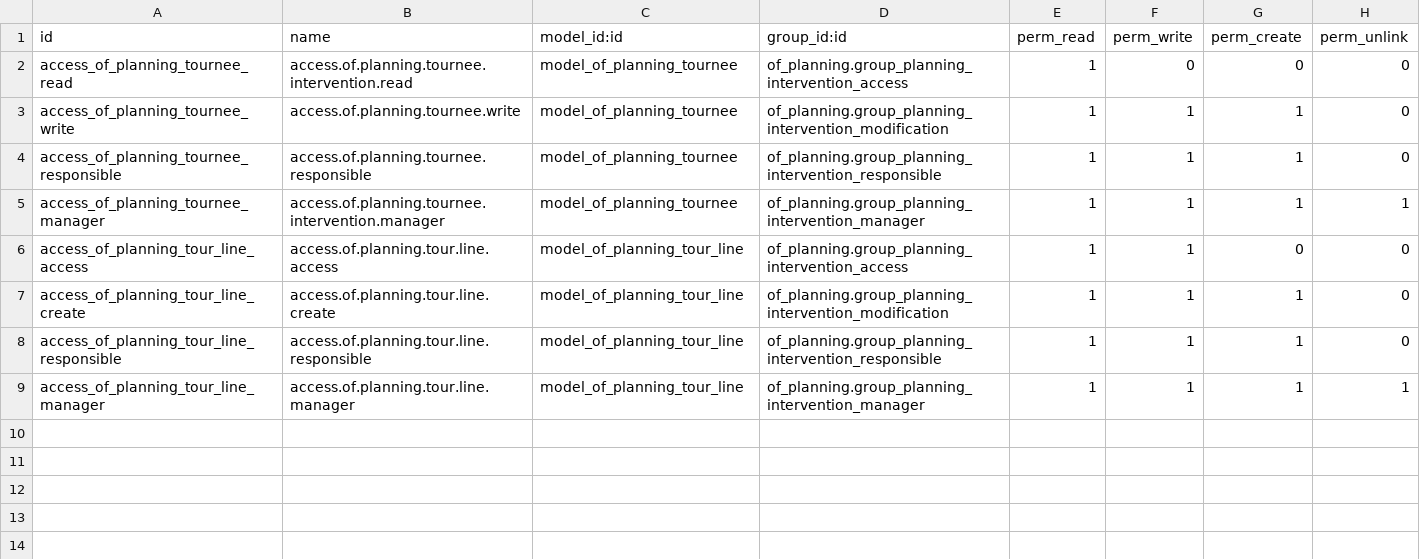
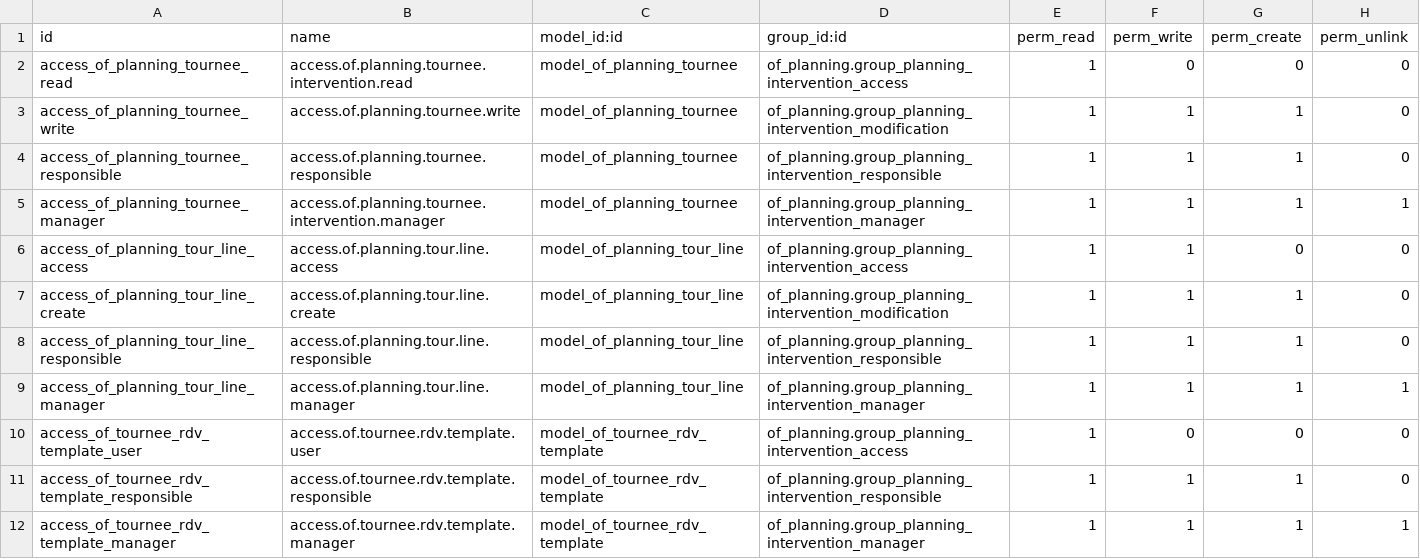
Before and after one commit to odof/openfire, a CSV file: of_planning_tournee/security/ir.model.access.csv, drawn as a sheet; the diff names each change by its address in the sheet, - before the commit and + after, or states it on an @@ line.

Commit message:
of_planning_tournee : T14332 - [ADD] Ajout des modèles de recherche de créneaux

```diff
--- a/of_planning_tournee/security/ir.model.access.csv
+++ b/of_planning_tournee/security/ir.model.access.csv
+row 10: access_of_tournee_rdv_template_user | access.of.tournee.rdv.template.user | model_of_tournee_rdv_template | of_planning.group_planning_intervention_access | 1 | 0 | 0 | 0
+row 11: access_of_tournee_rdv_template_responsible | access.of.tournee.rdv.template.responsible | model_of_tournee_rdv_template | of_planning.group_planning_intervention_responsible | 1 | 1 | 1 | 0
+row 12: access_of_tournee_rdv_template_manager | access.of.tournee.rdv.template.manager | model_of_tournee_rdv_template | of_planning.group_planning_intervention_manager | 1 | 1 | 1 | 1
```
Also changed, not shown: 7 other files.
